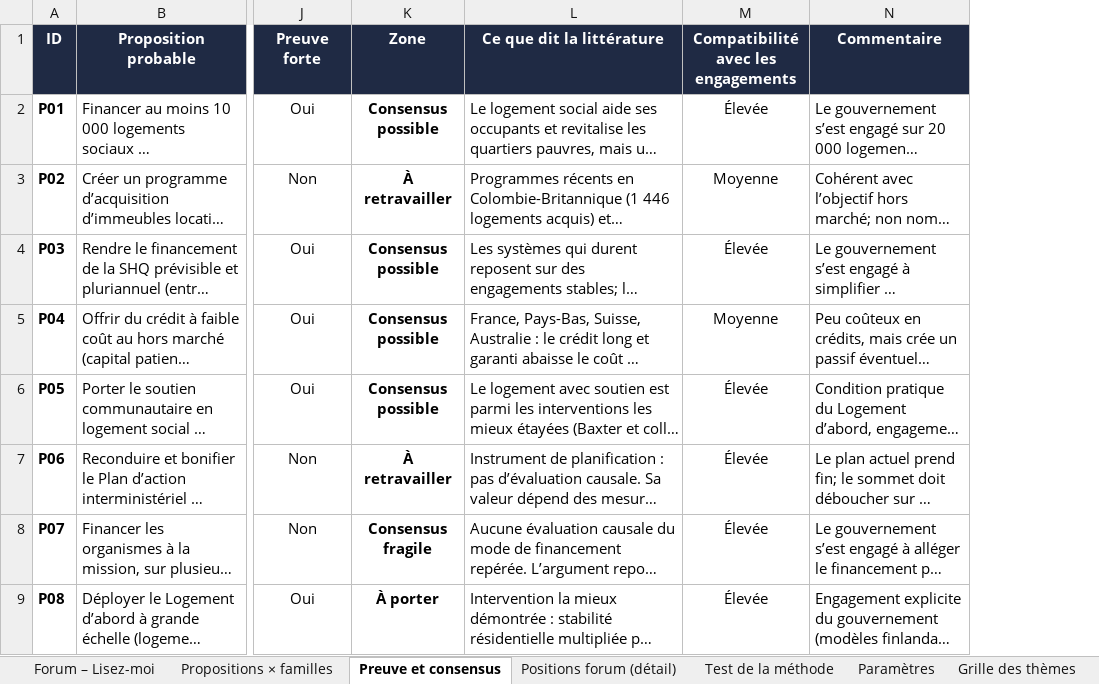
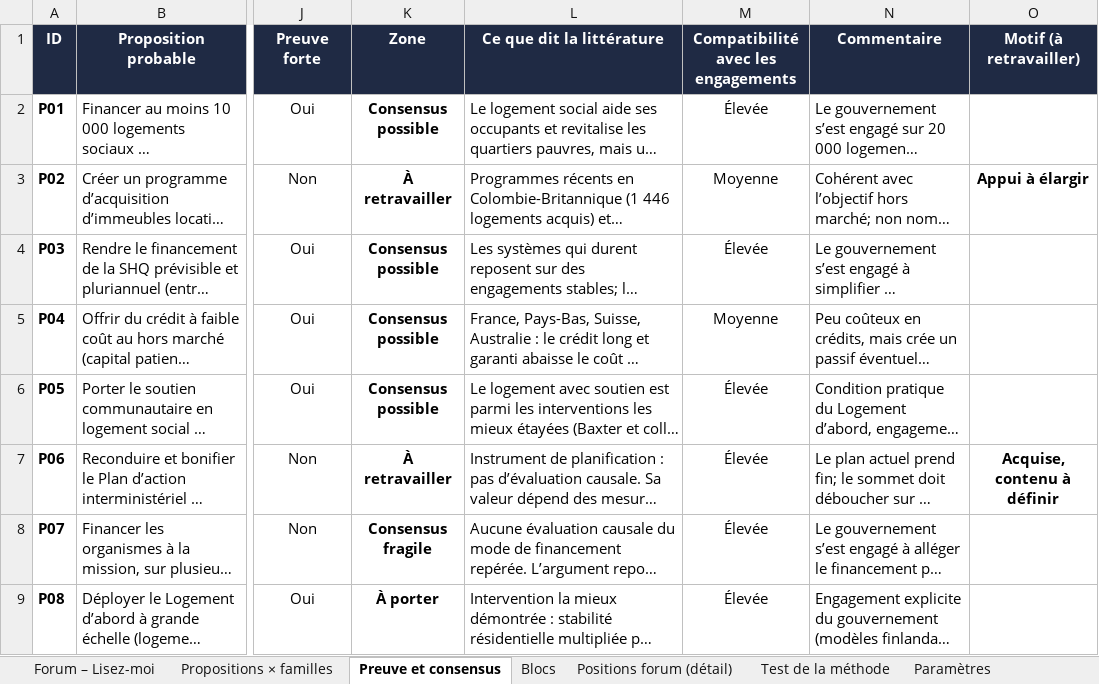
Before and after one commit to Syl77qc/habitation_itinerance, an Excel workbook: Parties_prenantes_habitation_itinerance.xlsx, sheet Preuve et consensus, drawn as a sheet; only a part is shown, gaps mark what is left out; long unchanged cells end in …; values as stored, in another font and other column widths than the file's, no borders; charts and pictures and conditional formats not drawn; the diff names each change by its address in the sheet, - before the commit and + after, or states it on an @@ line.

```diff
--- a/Parties_prenantes_habitation_itinerance.xlsx (sheet Preuve et consensus)
+++ b/Parties_prenantes_habitation_itinerance.xlsx (sheet Preuve et consensus)
+sheet tab: Blocs
+column O (Motif (à retravailler)), rows 3-7: Appui à élargir |  |  |  | Acquise, contenu à définir
```
Also changed, not shown: sheet Propositions × familles, sheet Forum – Lisez-moi, 5 other files.
